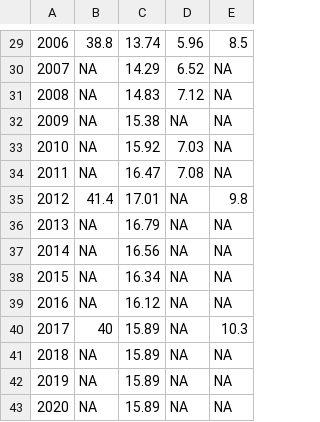
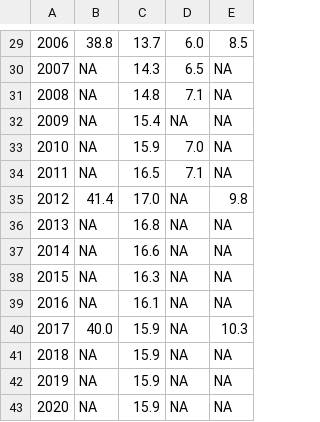
Before and after one commit to owid/chartbook, a CSV file: Mauritius/bottom_chart.csv, drawn as a sheet; only a part is shown, gaps mark what is left out; the diff covers the shown part only; the diff names each change by its address in the sheet, - before the commit and + after, or states it on an @@ line.

```diff
--- a/Mauritius/bottom_chart.csv
+++ b/Mauritius/bottom_chart.csv
-C29: 13.74
+C29: 13.7
-D29: 5.96
+D29: 6.0
-C30: 14.29
+C30: 14.3
-D30: 6.52
+D30: 6.5
-C31: 14.83
+C31: 14.8
-D31: 7.12
+D31: 7.1
-C32: 15.38
+C32: 15.4
-C33: 15.92
+C33: 15.9
-D33: 7.03
+D33: 7.0
-C34: 16.47
+C34: 16.5
-D34: 7.08
+D34: 7.1
-C35: 17.01
+C35: 17.0
-C36: 16.79
+C36: 16.8
-C37: 16.56
+C37: 16.6
-C38: 16.34
+C38: 16.3
-C39: 16.12
+C39: 16.1
-B40: 40
+B40: 40.0
-C40:C43: 15.89
+C40:C43: 15.9
```
Also changed, not shown: 49 edited cells elsewhere in this file, Spain/bottom_chart.csv, 3 other files.
